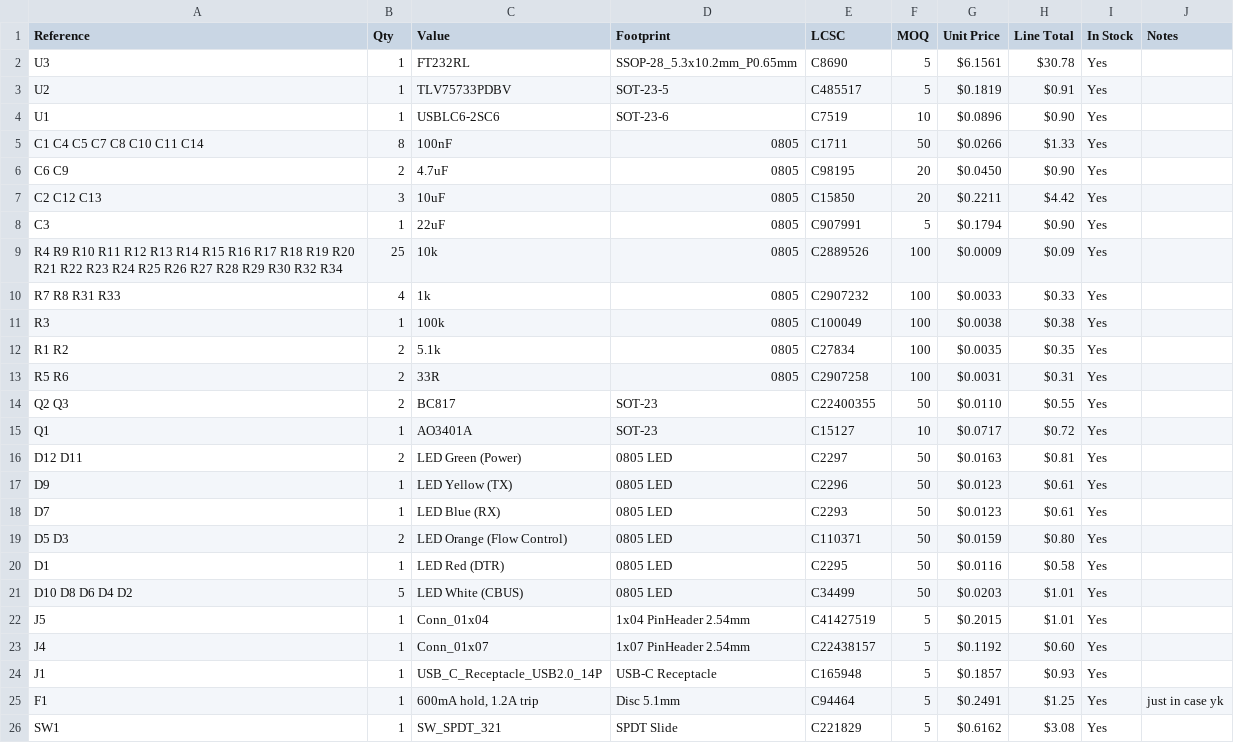
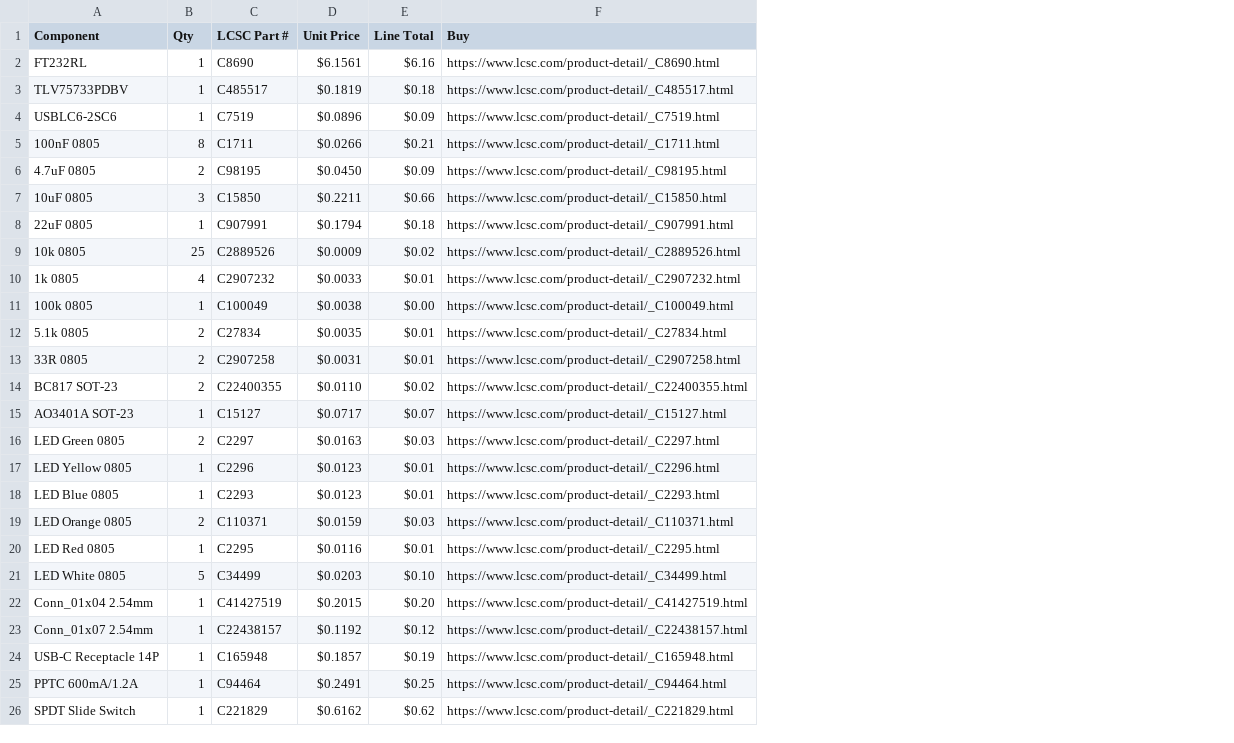
Before and after one commit to sneakylizard123-4/FTDIboard, a CSV file: BOM.csv, drawn as a sheet; only a part is shown; removed rows and columns are numbered as before the commit, all else as after; the diff covers the shown part only; the diff names each change by its address in the sheet, - before the commit and + after, or states it on an @@ line.

```diff
--- a/BOM.csv
+++ b/BOM.csv
-column A (Reference), rows 2-26: U3 | U2 | U1 | C1 C4 C5 C7 C8 C10 C11 C14 | C6 C9 | C2 C12 C13 | C3 | R4 R9 R10 R11 R12 R13 R14 R15 R16 R17 R18 R19 R20 R21 R22 R23 R24 R25 R26 R27 R28 R29 R30 R32 R34 | R7 R8 R31 R33 | R3 | R1 R2 | R5 R6 | Q2 Q3 | Q1 | D12 D11 | D9 | D7 | D5 D3 | D1 | D10 D8 D6 D4 D2 | J5 | J4 | J1 | F1 | SW1
+column A (Component), rows 2-26: FT232RL | TLV75733PDBV | USBLC6-2SC6 | 100nF 0805 | 4.7uF 0805 | 10uF 0805 | 22uF 0805 | 10k 0805 | 1k 0805 | 100k 0805 | 5.1k 0805 | 33R 0805 | BC817 SOT-23 | AO3401A SOT-23 | LED Green 0805 | LED Yellow 0805 | LED Blue 0805 | LED Orange 0805 | LED Red 0805 | LED White 0805 | Conn_01x04 2.54mm | Conn_01x07 2.54mm | USB-C Receptacle 14P | PPTC 600mA/1.2A | SPDT Slide Switch
-column C (Value), rows 2-26: FT232RL | TLV75733PDBV | USBLC6-2SC6 | 100nF | 4.7uF | 10uF | 22uF | 10k | 1k | 100k | 5.1k | 33R | BC817 | AO3401A | LED Green (Power) | LED Yellow (TX) | LED Blue (RX) | LED Orange (Flow Control) | LED Red (DTR) | LED White (CBUS) | Conn_01x04 | Conn_01x07 | USB_C_Receptacle_USB2.0_14P | 600mA hold, 1.2A trip | SW_SPDT_321
-column D (Footprint), rows 2-26: SSOP-28_5.3x10.2mm_P0.65mm | SOT-23-5 | SOT-23-6 | 0805 | 0805 | 0805 | 0805 | 0805 | 0805 | 0805 | 0805 | 0805 | SOT-23 | SOT-23 | 0805 LED | 0805 LED | 0805 LED | 0805 LED | 0805 LED | 0805 LED | 1x04 PinHeader 2.54mm | 1x07 PinHeader 2.54mm | USB-C Receptacle | Disc 5.1mm | SPDT Slide
-column F (MOQ), rows 2-26: 5 | 5 | 10 | 50 | 20 | 20 | 5 | 100 | 100 | 100 | 100 | 100 | 50 | 10 | 50 | 50 | 50 | 50 | 50 | 50 | 5 | 5 | 5 | 5 | 5
-column I (In Stock), rows 2-26: all Yes
-column J (Notes), row 25: just in case yk
+column F (Buy), rows 2-26: https://www.lcsc.com/product-detail/_C8690.html | https://www.lcsc.com/product-detail/_C485517.html | https://www.lcsc.com/product-detail/_C7519.html | https://www.lcsc.com/product-detail/_C1711.html | https://www.lcsc.com/product-detail/_C98195.html | https://www.lcsc.com/product-detail/_C15850.html | https://www.lcsc.com/product-detail/_C907991.html | https://www.lcsc.com/product-detail/_C2889526.html | https://www.lcsc.com/product-detail/_C2907232.html | https://www.lcsc.com/product-detail/_C100049.html | https://www.lcsc.com/product-detail/_C27834.html | https://www.lcsc.com/product-detail/_C2907258.html | https://www.lcsc.com/product-detail/_C22400355.html | https://www.lcsc.com/product-detail/_C15127.html | https://www.lcsc.com/product-detail/_C2297.html | https://www.lcsc.com/product-detail/_C2296.html | https://www.lcsc.com/product-detail/_C2293.html | https://www.lcsc.com/product-detail/_C110371.html | https://www.lcsc.com/product-detail/_C2295.html | https://www.lcsc.com/product-detail/_C34499.html | https://www.lcsc.com/product-detail/_C41427519.html | https://www.lcsc.com/product-detail/_C22438157.html | https://www.lcsc.com/product-detail/_C165948.html | https://www.lcsc.com/product-detail/_C94464.html | https://www.lcsc.com/product-detail/_C221829.html
-C1: LCSC
+C1: LCSC Part #
-E2 (Line Total): $30.78
+E2 (Line Total): $6.16
-E3 (Line Total): $0.91
+E3 (Line Total): $0.18
-E4 (Line Total): $0.90
+E4 (Line Total): $0.09
-E5 (Line Total): $1.33
+E5 (Line Total): $0.21
-E6 (Line Total): $0.90
+E6 (Line Total): $0.09
-E7 (Line Total): $4.42
+E7 (Line Total): $0.66
-E8 (Line Total): $0.90
+E8 (Line Total): $0.18
-E9 (Line Total): $0.09
+E9 (Line Total): $0.02
-E10 (Line Total): $0.33
+E10 (Line Total): $0.01
-E11 (Line Total): $0.38
+E11 (Line Total): $0.00
-E12 (Line Total): $0.35
+E12 (Line Total): $0.01
-E13 (Line Total): $0.31
+E13 (Line Total): $0.01
-E14 (Line Total): $0.55
+E14 (Line Total): $0.02
-E15 (Line Total): $0.72
+E15 (Line Total): $0.07
-E16 (Line Total): $0.81
+E16 (Line Total): $0.03
-E17:E18 (Line Total): $0.61
+E17:E18 (Line Total): $0.01
-E19 (Line Total): $0.80
+E19 (Line Total): $0.03
-E20 (Line Total): $0.58
+E20 (Line Total): $0.01
-E21 (Line Total): $1.01
+E21 (Line Total): $0.10
-E22 (Line Total): $1.01
+E22 (Line Total): $0.20
-E23 (Line Total): $0.60
+E23 (Line Total): $0.12
-E24 (Line Total): $0.93
+E24 (Line Total): $0.19
-E25 (Line Total): $1.25
+E25 (Line Total): $0.25
-E26 (Line Total): $3.08
+E26 (Line Total): $0.62
```
Also changed, not shown: 2 removed rows and 2 edited cells elsewhere in this file, 3 other files.
